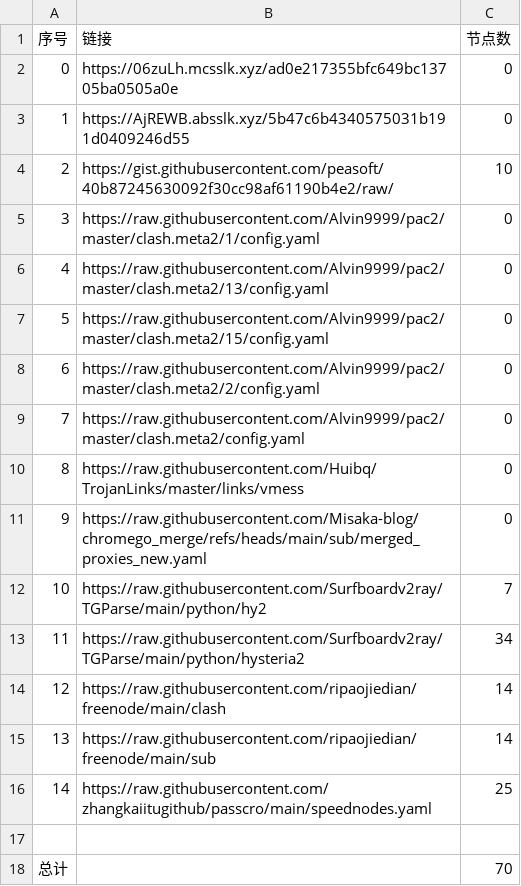
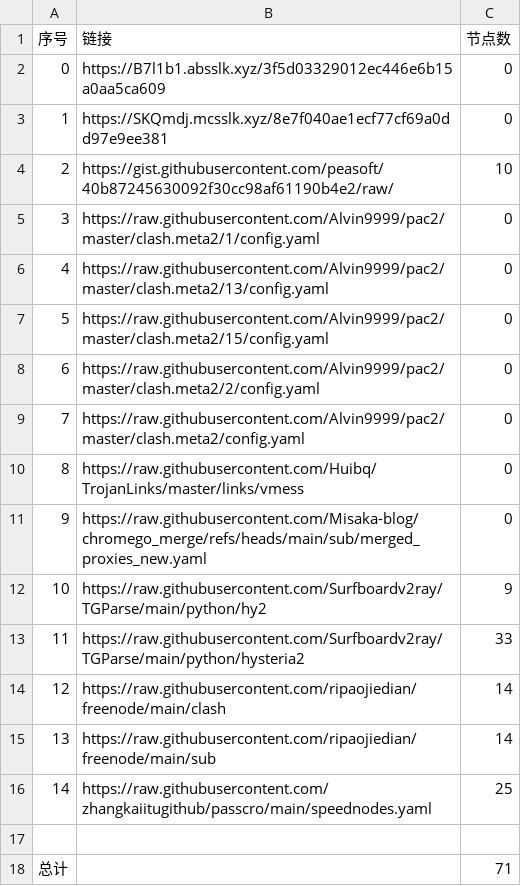
Before and after one commit to CongYuStars/NoMoreWalls, a CSV file: list_result.csv, drawn as a sheet.

```diff
--- a/list_result.csv
+++ b/list_result.csv
@@ -1,4 +1,4 @@
 序号,链接,节点数
-0,https://06zuLh.mcsslk.xyz/ad0e217355bfc649bc13705ba0505a0e,0
-1,https://AjREWB.absslk.xyz/5b47c6b4340575031b191d0409246d55,0
+0,https://B7l1b1.absslk.xyz/3f5d03329012ec446e6b15a0aa5ca609,0
+1,https://SKQmdj.mcsslk.xyz/8e7f040ae1ecf77cf69a0dd97e9ee381,0
 2,https://gist.githubusercontent.com/peasoft/40b87245630092f30cc98af61190b4e2/raw/,10
@@ -11,4 +11,4 @@
 9,https://raw.githubusercontent.com/Misaka-blog/chromego_merge/refs/heads/main/sub/merged_proxies_new.yaml,0
-10,https://raw.githubusercontent.com/Surfboardv2ray/TGParse/main/python/hy2,7
-11,https://raw.githubusercontent.com/Surfboardv2ray/TGParse/main/python/hysteria2,34
+10,https://raw.githubusercontent.com/Surfboardv2ray/TGParse/main/python/hy2,9
+11,https://raw.githubusercontent.com/Surfboardv2ray/TGParse/main/python/hysteria2,33
 12,https://raw.githubusercontent.com/ripaojiedian/freenode/main/clash,14
@@ -17,2 +17,2 @@
 
-总计,,70
+总计,,71
```
Also changed, not shown: 6 other files.
